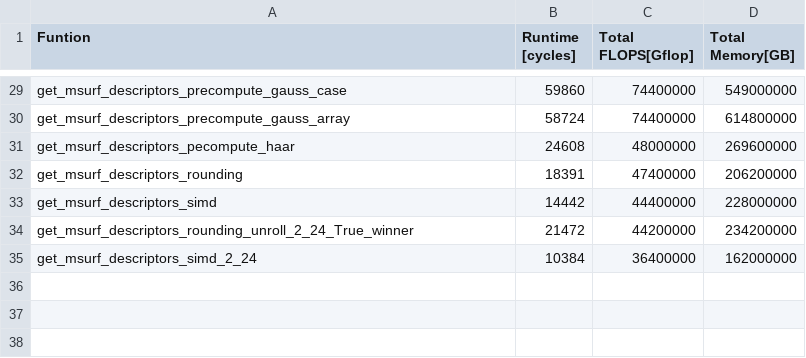
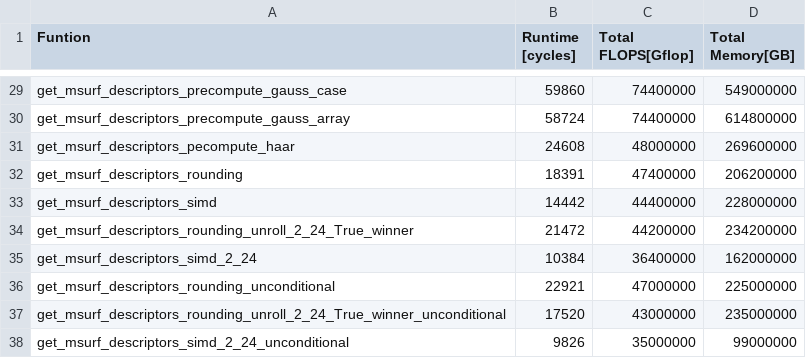
Before and after one commit to laurinpaech/Haswellhof, a CSV file: plots/roofline plots/data.csv, drawn as a sheet; only a part is shown, gaps mark what is left out.

Commit message:
Updated plots from presentation

```diff
--- a/plots/roofline plots/data.csv
+++ b/plots/roofline plots/data.csv
@@ -35 +35,4 @@ get_msurf_descriptors_rounding_unroll_2_24_True_winner,21472,44200000,234200000
 get_msurf_descriptors_simd_2_24,10384,36400000,162000000
+get_msurf_descriptors_rounding_unconditional,22921,47000000,225000000
+get_msurf_descriptors_rounding_unroll_2_24_True_winner_unconditional,17520,43000000,235000000
+get_msurf_descriptors_simd_2_24_unconditional,9826,35000000,99000000
```
Also changed, not shown: plots/roofline plots/data_selected.csv, 82 other files.
